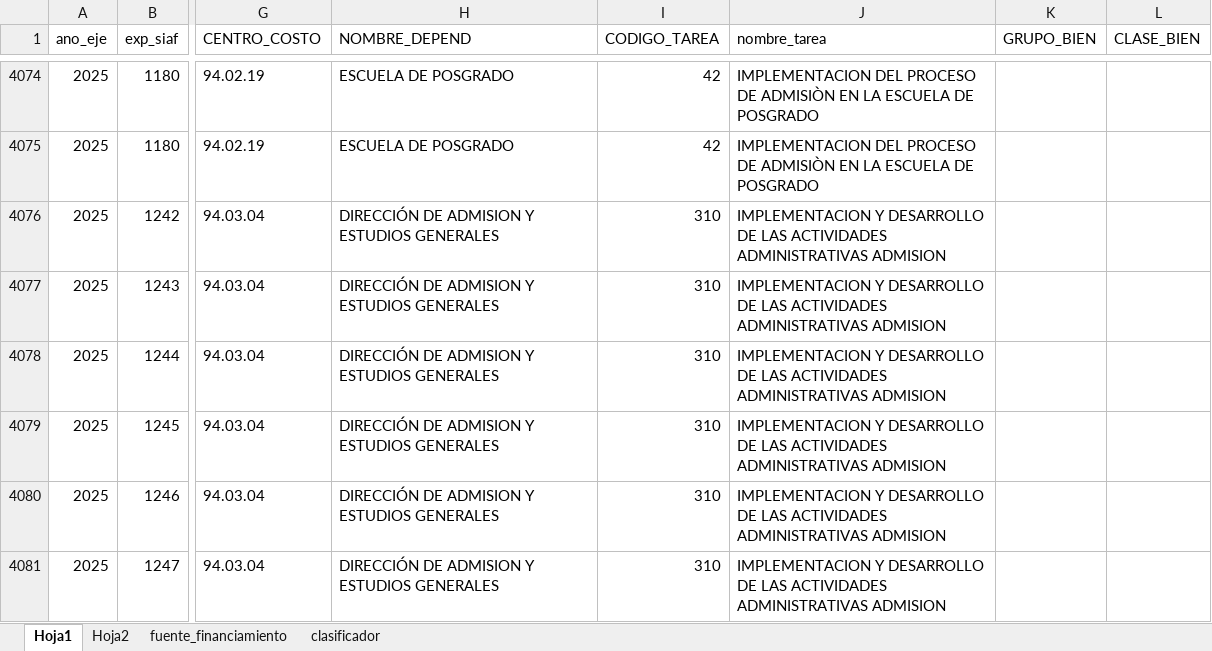
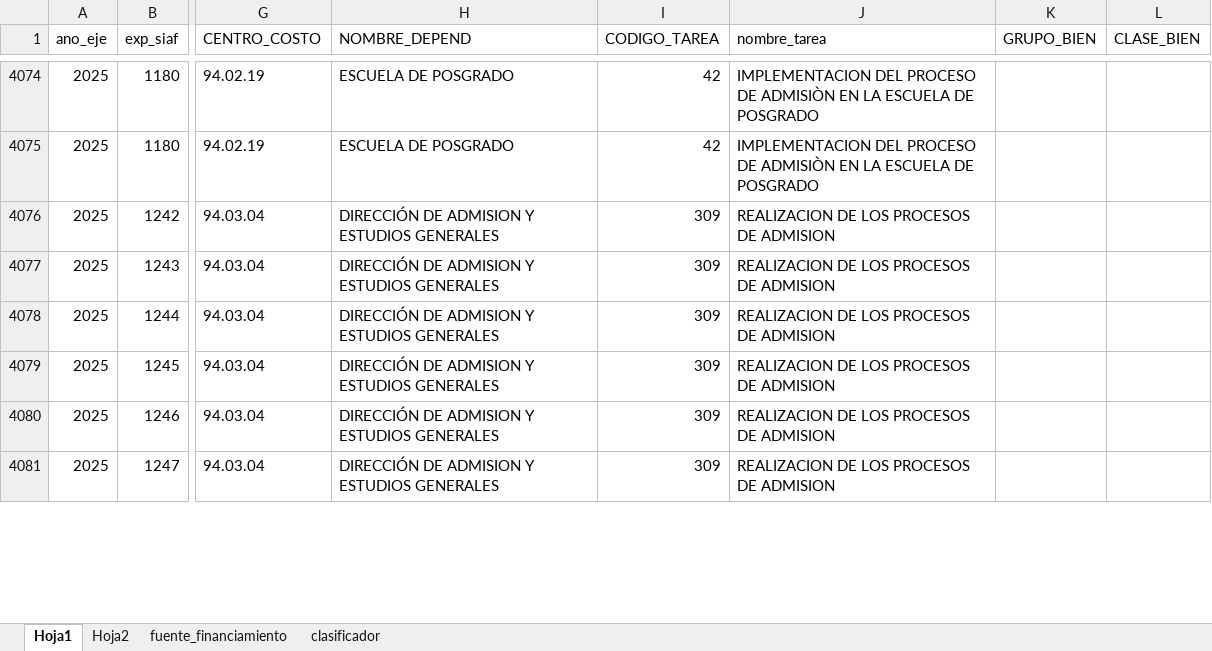
Before and after one commit to Rich-13/seguimiento_presupuestal_unsch_streamlit, an Excel workbook: data/ep_mes_2025.xlsx, sheet Hoja1, drawn as a sheet; only a part is shown, gaps mark what is left out; values as stored, in another font and other column widths than the file's, no borders; the diff covers the shown part only; the diff names each change by its address in the sheet, - before the commit and + after, or states it on an @@ line.

Commit message:
Correcion de viaticos en admision

```diff
--- a/data/ep_mes_2025.xlsx (sheet Hoja1)
+++ b/data/ep_mes_2025.xlsx (sheet Hoja1)
-I4076:I4081 (CODIGO_TAREA): 310
+I4076:I4081 (CODIGO_TAREA): 309
-J4076:J4081 (nombre_tarea): IMPLEMENTACION Y DESARROLLO DE LAS ACTIVIDADES ADMINISTRATIVAS ADMISION
+J4076:J4081 (nombre_tarea): REALIZACION DE LOS PROCESOS DE ADMISION
```
Also changed, not shown: 36 edited cells elsewhere in this sheet.
